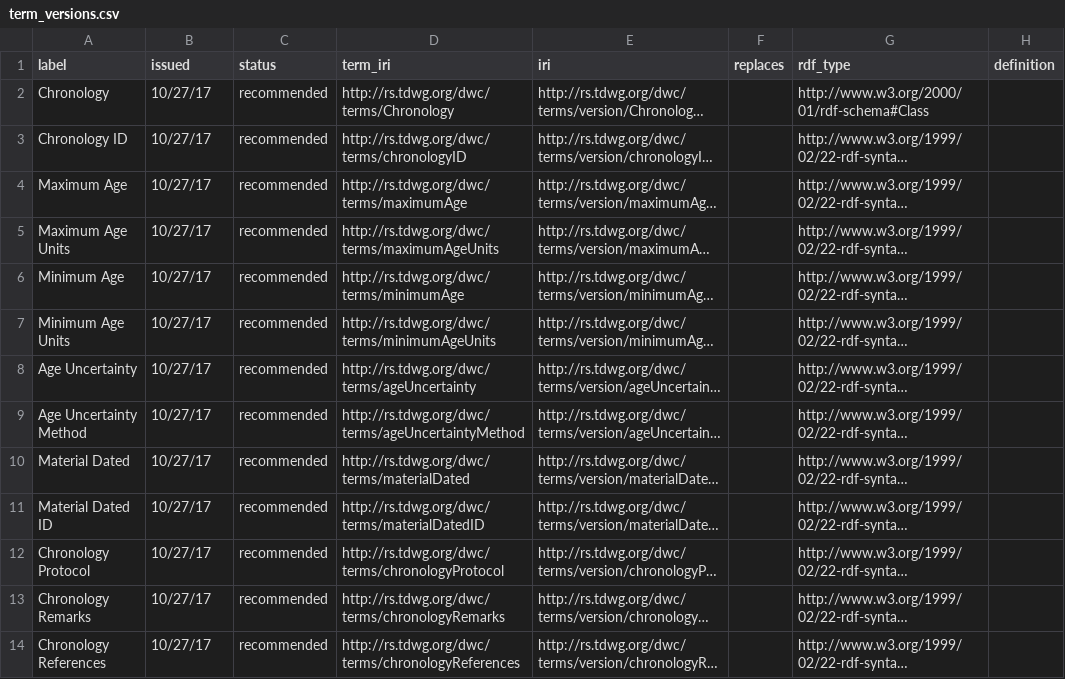
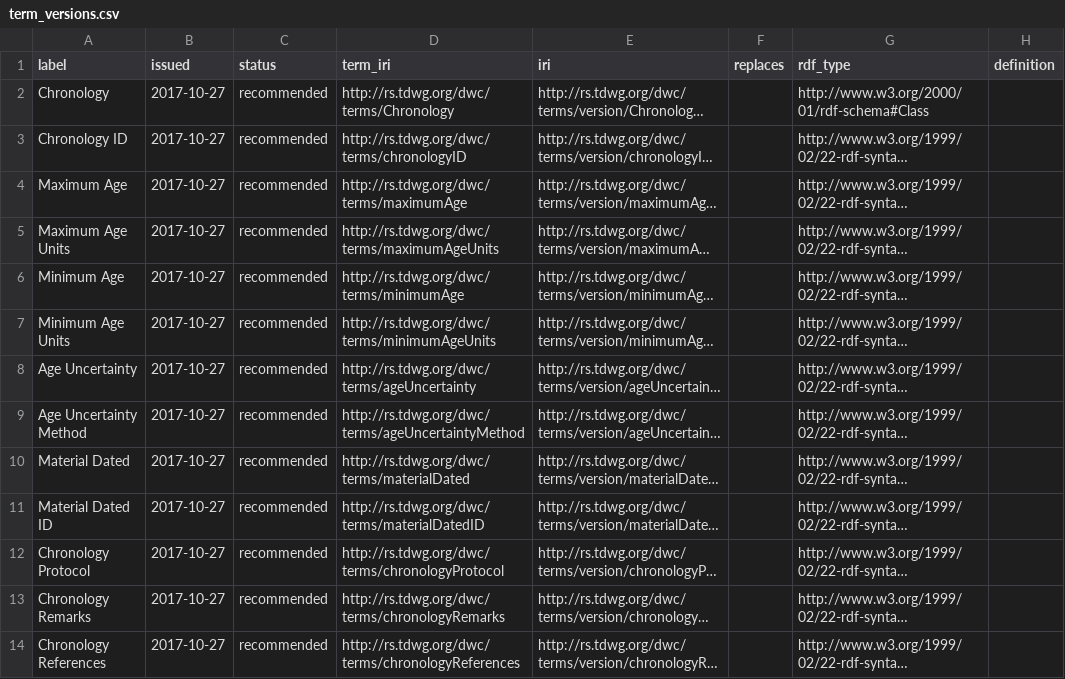
Before and after one commit to tdwg/chrono, a CSV file: standard/vocabularies/term_versions.csv, drawn as a sheet; long unchanged cells end in …; the diff names each change by its address in the sheet, - before the commit and + after, or states it on an @@ line.

Commit message:
Fixed date format in issued in terms_versions.csv

```diff
--- a/standard/vocabularies/term_versions.csv
+++ b/standard/vocabularies/term_versions.csv
-B2:B14 (issued): 10/27/17
+B2:B14 (issued): 2017-10-27
```
